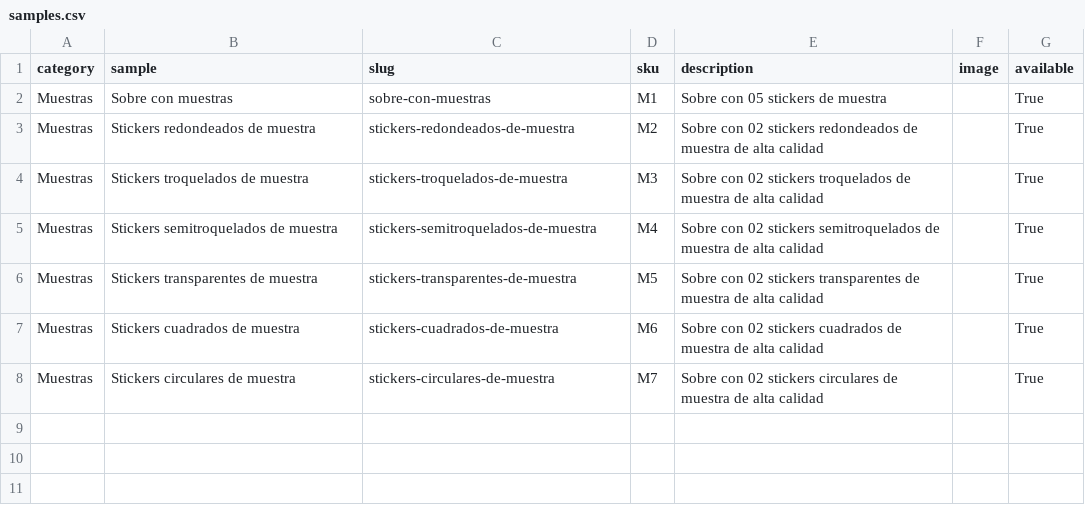
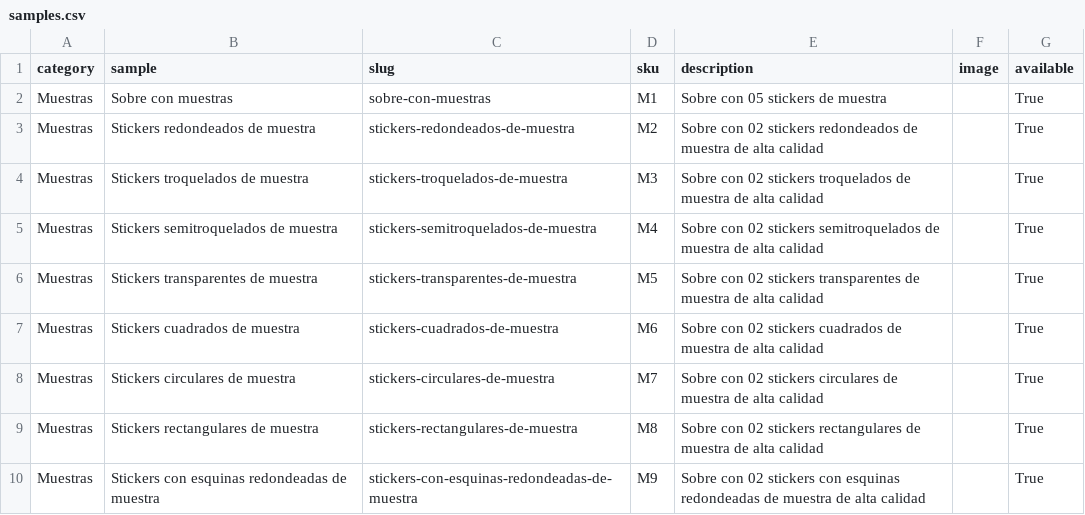
Before and after one commit to OmarGonD/stickers_gallito, a CSV file: static/data/samples.csv, drawn as a sheet.

```diff
--- a/static/data/samples.csv
+++ b/static/data/samples.csv
@@ -8 +8,3 @@ Muestras,Stickers cuadrados de muestra,stickers-cuadrados-de-muestra,M6,Sobre co
 Muestras,Stickers circulares de muestra,stickers-circulares-de-muestra,M7,Sobre con 02 stickers circulares de muestra de alta calidad,,True
+Muestras,Stickers rectangulares de muestra,stickers-rectangulares-de-muestra,M8,Sobre con 02 stickers rectangulares de muestra de alta calidad,,True
+Muestras,Stickers con esquinas redondeadas de muestra,stickers-con-esquinas-redondeadas-de-muestra,M9,Sobre con 02 stickers con esquinas redondeadas de muestra de alta calidad,,True
```
Also changed, not shown: static/data/packs.csv, static/data/products.csv, 17 other files.
